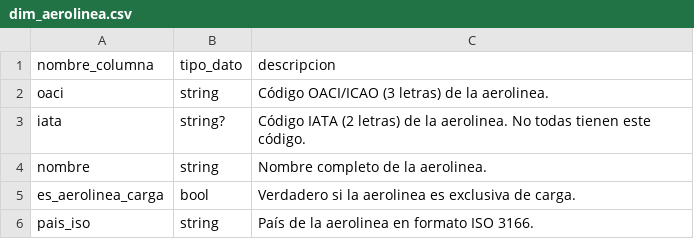
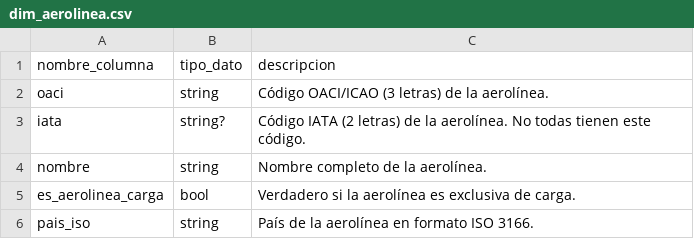
Before and after one commit to jac-mtt/jac-docs, a CSV file: docs/docs_data/dim_aerolinea.csv, drawn as a sheet.

```diff
--- a/docs/docs_data/dim_aerolinea.csv
+++ b/docs/docs_data/dim_aerolinea.csv
@@ -1,6 +1,6 @@
 nombre_columna,tipo_dato,descripcion
-oaci,string,Código OACI/ICAO (3 letras) de la aerolinea.
-iata,string?,Código IATA (2 letras) de la aerolinea. No todas tienen este código.
-nombre,string,Nombre completo de la aerolinea.
-es_aerolinea_carga,bool,Verdadero si la aerolinea es exclusiva de carga.
-pais_iso,string,País de la aerolinea en formato ISO 3166.
+oaci,string,Código OACI/ICAO (3 letras) de la aerolínea.
+iata,string?,Código IATA (2 letras) de la aerolínea. No todas tienen este código.
+nombre,string,Nombre completo de la aerolínea.
+es_aerolinea_carga,bool,Verdadero si la aerolínea es exclusiva de carga.
+pais_iso,string,País de la aerolínea en formato ISO 3166.
```
Also changed, not shown: 5 other files.
